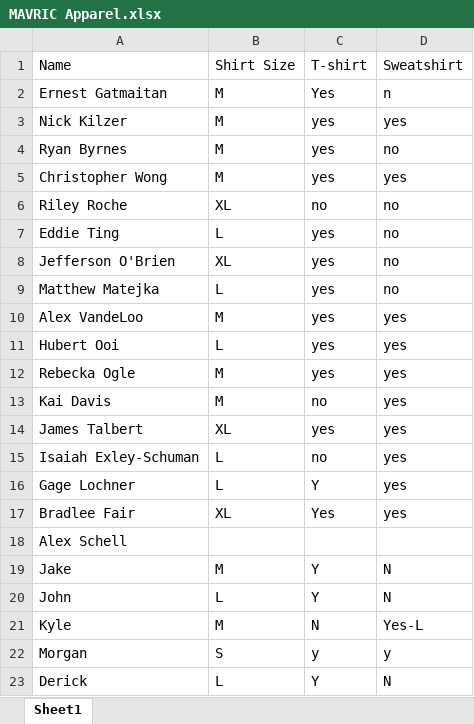
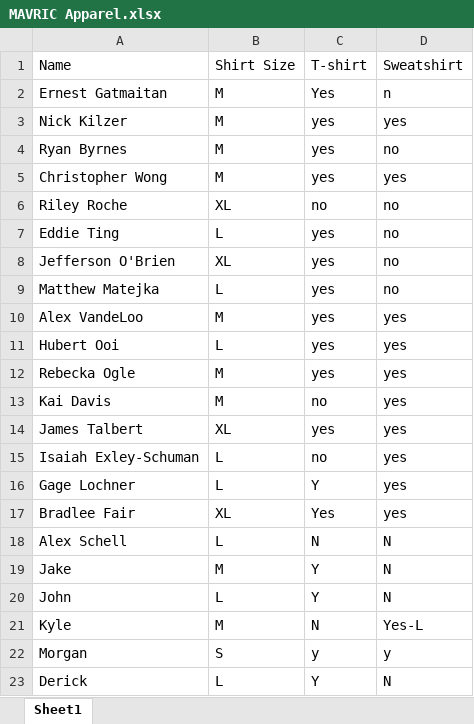
Before and after one commit to m2i/MAVRIC-General, an Excel workbook: MAVRIC Apparel.xlsx, sheet Sheet1, drawn as a sheet; values as stored, in another font and other column widths than the file's, no borders; the diff names each change by its address in the sheet, - before the commit and + after, or states it on an @@ line.

```diff
--- a/MAVRIC Apparel.xlsx (sheet Sheet1)
+++ b/MAVRIC Apparel.xlsx (sheet Sheet1)
-B18: (empty)
+B18: L
-C18: (empty)
+C18: N
-D18: (empty)
+D18: N
```
Also changed, not shown: 2 other files.
